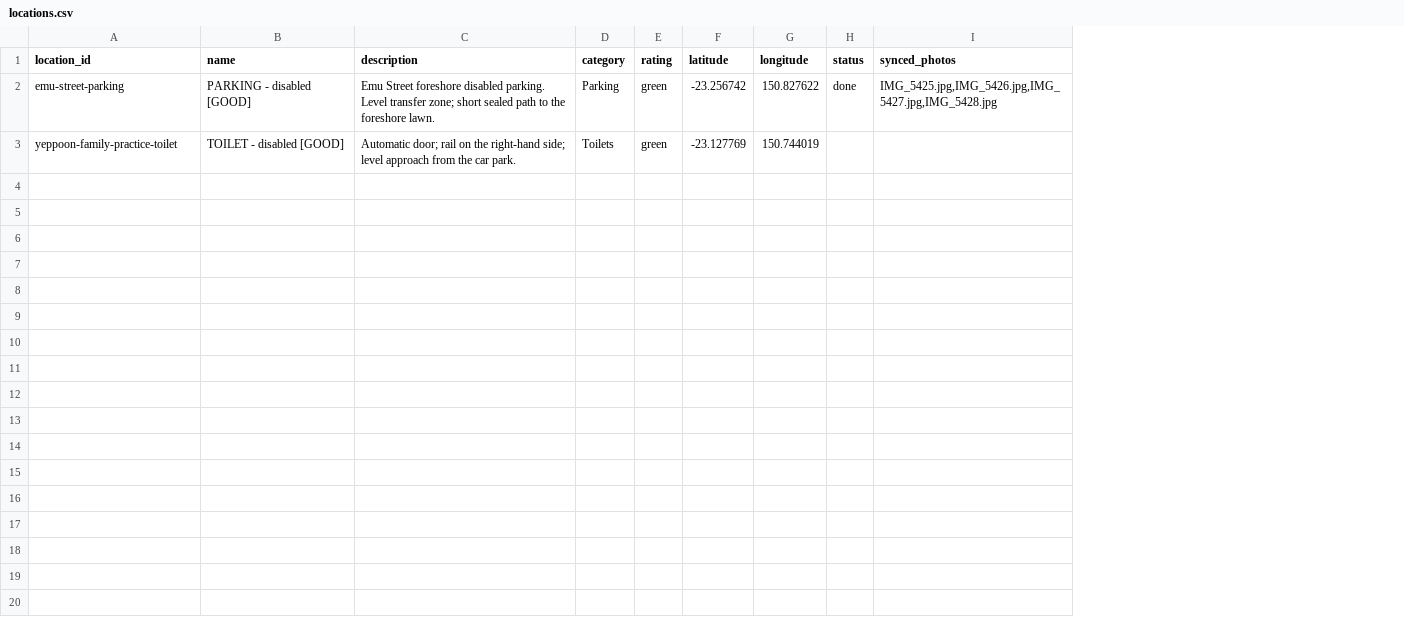
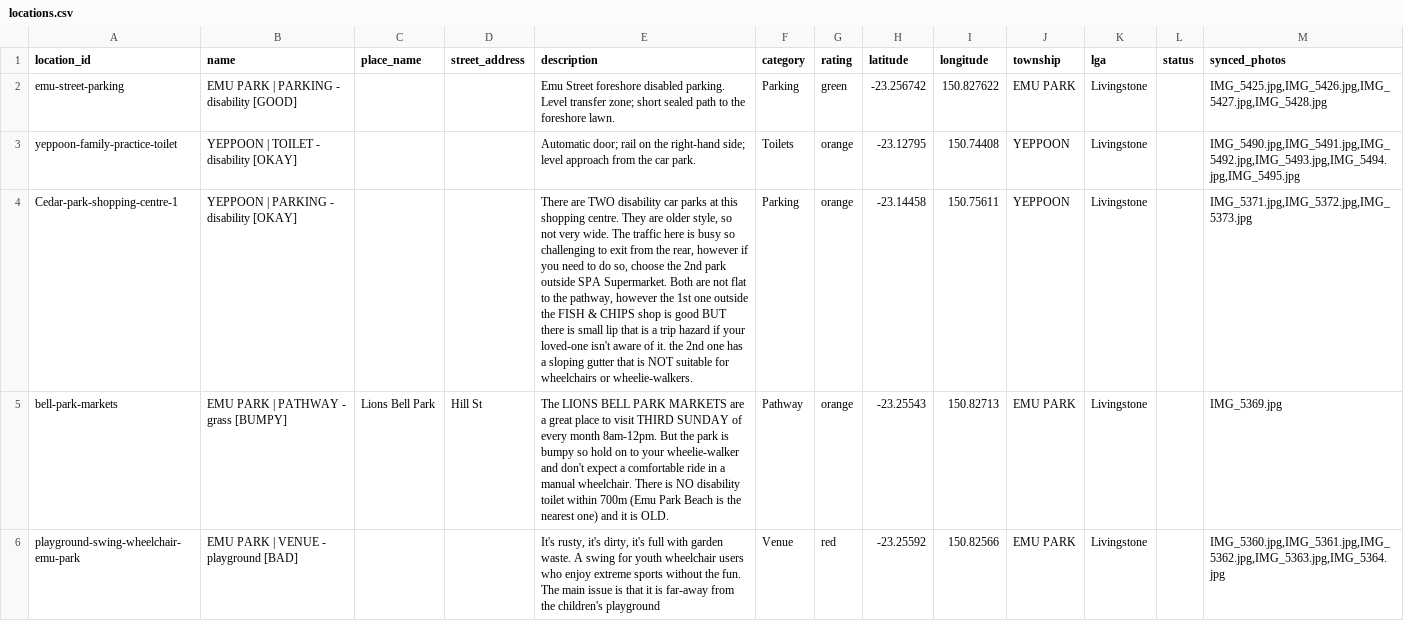
Before and after one commit to takeitothegrill/unTRaPPED, a CSV file: untrapped v2/locations.csv, drawn as a sheet; only a part is shown; addresses are those after the commit; the diff covers the shown part only; the diff names each change by its address in the sheet, - before the commit and + after, or states it on an @@ line.

```diff
--- a/untrapped v2/locations.csv
+++ b/untrapped v2/locations.csv
+column C (place_name), empty
+column D (street_address), empty
+column J (township), rows 2-3: EMU PARK | YEPPOON
+column K (lga), rows 2-3: Livingstone | Livingstone
-B2 (name): PARKING - disabled [GOOD]
+B2 (name): EMU PARK | PARKING - disability [GOOD]
-L2 (status): done
+L2 (status): (empty)
-B3 (name): TOILET - disabled [GOOD]
+B3 (name): YEPPOON | TOILET - disability [OKAY]
-G3 (rating): green
+G3 (rating): orange
-H3 (latitude): -23.127769
+H3 (latitude): -23.12795
-I3 (longitude): 150.744019
+I3 (longitude): 150.74408
-M3 (synced_photos): (empty)
+M3 (synced_photos): IMG_5490.jpg,IMG_5491.jpg,IMG_5492.jpg,IMG_5493.jpg,IMG_5494.jpg,IMG_5495.jpg
+row 4: Cedar-park-shopping-centre-1 | YEPPOON | PARKING - disability [OKAY] |  |  | There are TWO disability car parks at this shopping centre. They are older style, so not very wide. The traffic here is busy so challenging to exit from the rear, however if you need to do so, choose the 2nd park outside SPA Supermarket. Both are not flat to the pathway, however the 1st one outside the FISH & CHIPS shop is good BUT there is small lip that is a trip hazard if your loved-one isn't aware of it. the 2nd one has a sloping gutter that is NOT suitable for wheelchairs or wheelie-walkers. | Parking | orange | -23.14458 | 150.75611 | YEPPOON | Livingstone |  | IMG_5371.jpg,IMG_5372.jpg,IMG_5373.jpg
+row 5: bell-park-markets | EMU PARK | PATHWAY - grass [BUMPY] | Lions Bell Park | Hill St | The LIONS BELL PARK MARKETS are a great place to visit THIRD SUNDAY of every month 8am-12pm. But the park is bumpy so hold on to your wheelie-walker and don't expect a comfortable ride in a manual wheelchair. There is NO disability toilet within 700m (Emu Park Beach is the nearest one) and it is OLD. | Pathway | orange | -23.25543 | 150.82713 | EMU PARK | Livingstone |  | IMG_5369.jpg
+row 6: playground-swing-wheelchair-emu-park | EMU PARK | VENUE - playground [BAD] |  |  | It's rusty, it's dirty, it's full with garden waste. A swing for youth wheelchair users who enjoy extreme sports without the fun. The main issue is that it is far-away from the children's playground | Venue | red | -23.25592 | 150.82566 | EMU PARK | Livingstone |  | IMG_5360.jpg,IMG_5361.jpg,IMG_5362.jpg,IMG_5363.jpg,IMG_5364.jpg
```
Also changed, not shown: 4 added rows elsewhere in this file, 10 other files.
